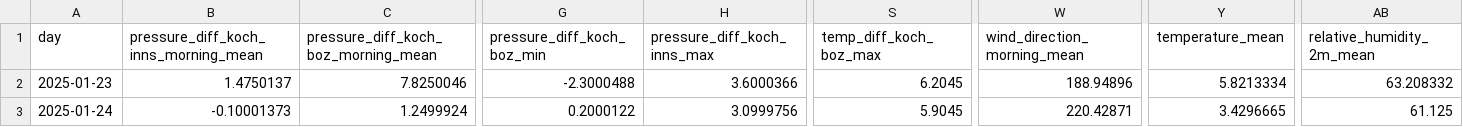
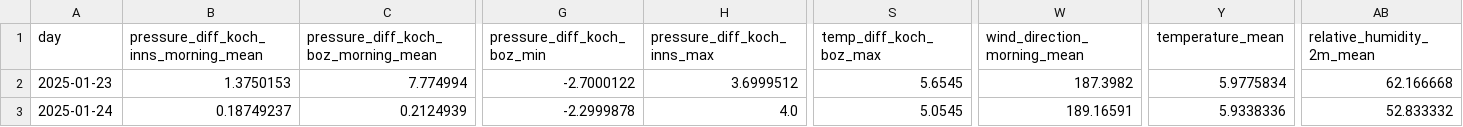
Before and after one commit to christian-fey/Koechelt_der_Kochel, a CSV file: latest_prediction.csv, drawn as a sheet; only a part is shown, gaps mark what is left out; the diff covers the shown part only; the diff names each change by its address in the sheet, - before the commit and + after, or states it on an @@ line.

```diff
--- a/latest_prediction.csv
+++ b/latest_prediction.csv
-B2: 1.4750137
+B2: 1.3750153
-C2: 7.8250046
+C2: 7.774994
-G2 (pressure_diff_koch_boz_min): -2.3000488
+G2 (pressure_diff_koch_boz_min): -2.7000122
-H2 (pressure_diff_koch_inns_max): 3.6000366
+H2 (pressure_diff_koch_inns_max): 3.6999512
-S2 (temp_diff_koch_boz_max): 6.2045
+S2 (temp_diff_koch_boz_max): 5.6545
-W2 (wind_direction_morning_mean): 188.94896
+W2 (wind_direction_morning_mean): 187.3982
-Y2 (temperature_mean): 5.8213334
+Y2 (temperature_mean): 5.9775834
-AB2 (relative_humidity_2m_mean): 63.208332
+AB2 (relative_humidity_2m_mean): 62.166668
-B3: -0.10001373
+B3: 0.18749237
-C3: 1.2499924
+C3: 0.2124939
-G3 (pressure_diff_koch_boz_min): 0.2000122
+G3 (pressure_diff_koch_boz_min): -2.2999878
-H3 (pressure_diff_koch_inns_max): 3.0999756
+H3 (pressure_diff_koch_inns_max): 4.0
-S3 (temp_diff_koch_boz_max): 5.9045
+S3 (temp_diff_koch_boz_max): 5.0545
-W3 (wind_direction_morning_mean): 220.42871
+W3 (wind_direction_morning_mean): 189.16591
-Y3 (temperature_mean): 3.4296665
+Y3 (temperature_mean): 5.9338336
-AB3 (relative_humidity_2m_mean): 61.125
+AB3 (relative_humidity_2m_mean): 52.833332
```
Also changed, not shown: 30 edited cells elsewhere in this file, 1 other file.
